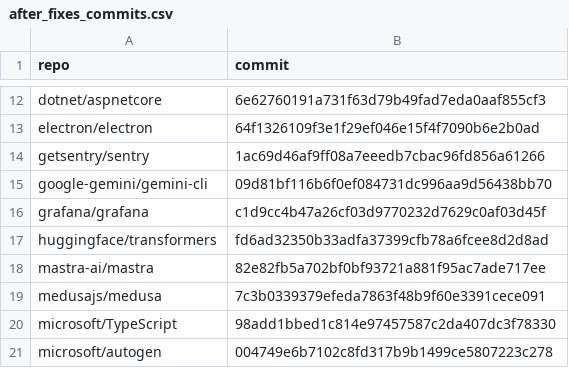
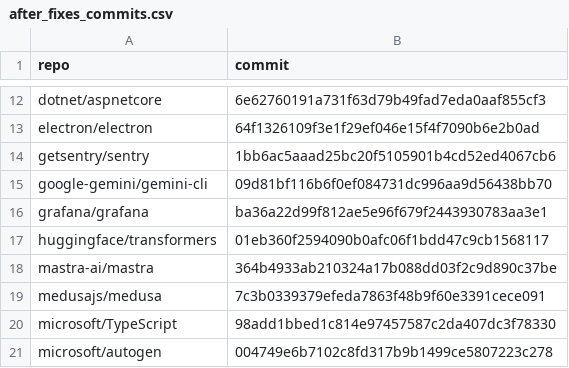
Before and after one commit to Flotrpy/mnemoa, a CSV file: notebooks/results/after_fixes_commits.csv, drawn as a sheet; only a part is shown, gaps mark what is left out; the diff covers the shown part only.

Commit message:
chore(notebooks): record commits of the final after-fixes scan
Re-ran the 38-repository comparison with the review fixes: the same 19
findings remain (MNA002 1, MNA004 0, MNA008 18, all correct) and the
v0.1.0 counts are unchanged. Eleven repositories had moved on, so the
recorded commits now match this run.

```diff
--- a/notebooks/results/after_fixes_commits.csv
+++ b/notebooks/results/after_fixes_commits.csv
@@ -13,7 +13,7 @@ dotnet/aspnetcore,6e62760191a731f63d79b49fad7eda0aaf855cf3
 electron/electron,64f1326109f3e1f29ef046e15f4f7090b6e2b0ad
-getsentry/sentry,1ac69d46af9ff08a7eeedb7cbac96fd856a61266
+getsentry/sentry,1bb6ac5aaad25bc20f5105901b4cd52ed4067cb6
 google-gemini/gemini-cli,09d81bf116b6f0ef084731dc996aa9d56438bb70
-grafana/grafana,c1d9cc4b47a26cf03d9770232d7629c0af03d45f
-huggingface/transformers,fd6ad32350b33adfa37399cfb78a6fcee8d2d8ad
-mastra-ai/mastra,82e82fb5a702bf0bf93721a881f95ac7ade717ee
+grafana/grafana,ba36a22d99f812ae5e96f679f2443930783aa3e1
+huggingface/transformers,01eb360f2594090b0afc06f1bdd47c9cb1568117
+mastra-ai/mastra,364b4933ab210324a17b088dd03f2c9d890c37be
 medusajs/medusa,7c3b0339379efeda7863f48b9f60e3391cece091
```
Also changed, not shown: 7 edited cells elsewhere in this file, notebooks/results/after_fixes_findings.csv.
